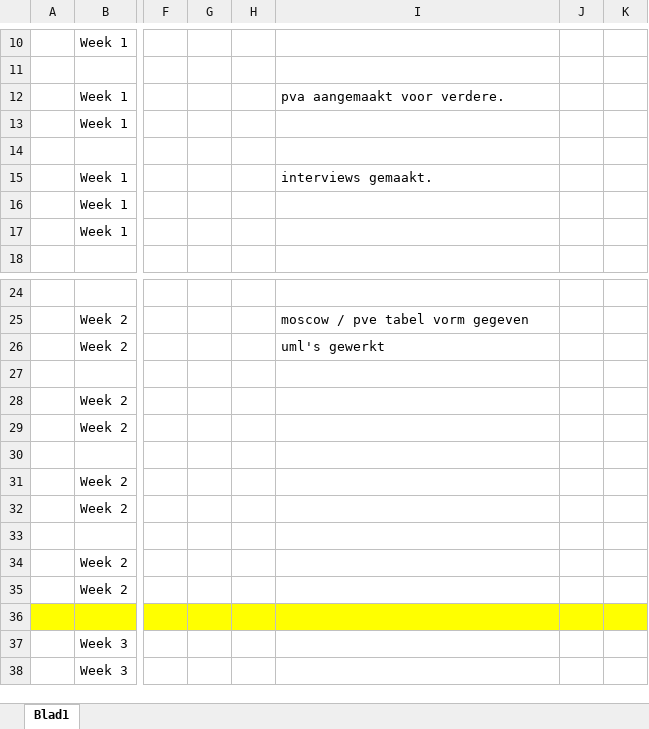
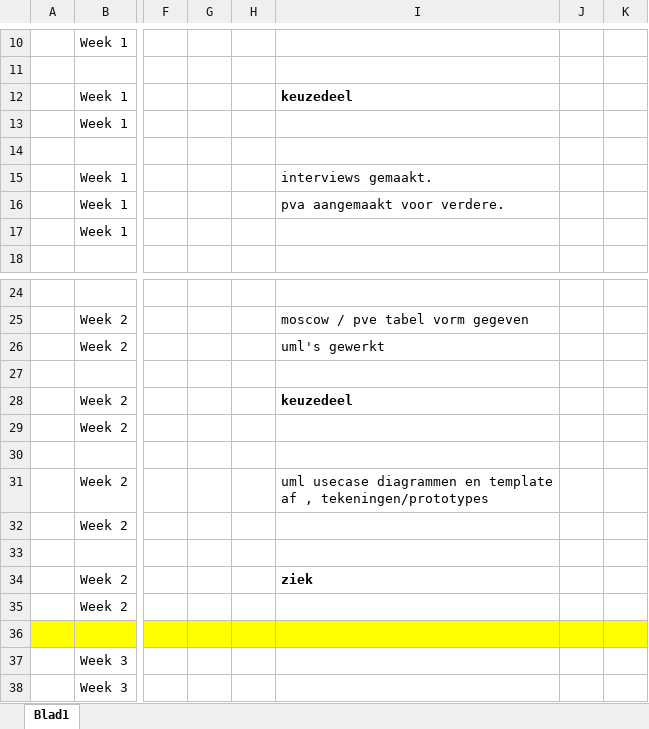
Before and after one commit to ObesiCode/ObesiCodeDocs, an Excel workbook: logboek/Logboek-Noël.xlsx, sheet Blad1, drawn as a sheet; only a part is shown, gaps mark what is left out; values as stored, in another font and other column widths than the file's, no borders; the diff names each change by its address in the sheet, - before the commit and + after, or states it on an @@ line.

Commit message:
logboek bijgewerkt

```diff
--- a/logboek/Logboek-Noël.xlsx (sheet Blad1)
+++ b/logboek/Logboek-Noël.xlsx (sheet Blad1)
-I12: pva aangemaakt voor verdere.
+I12: keuzedeel
-I12 bold: off
+I12 bold: on
-I16: (empty)
+I16: pva aangemaakt voor verdere.
-I28: (empty)
+I28: keuzedeel
-I31: (empty)
+I31: uml usecase diagrammen en template af , tekeningen/prototypes
-I34: (empty)
+I34: ziek
```
